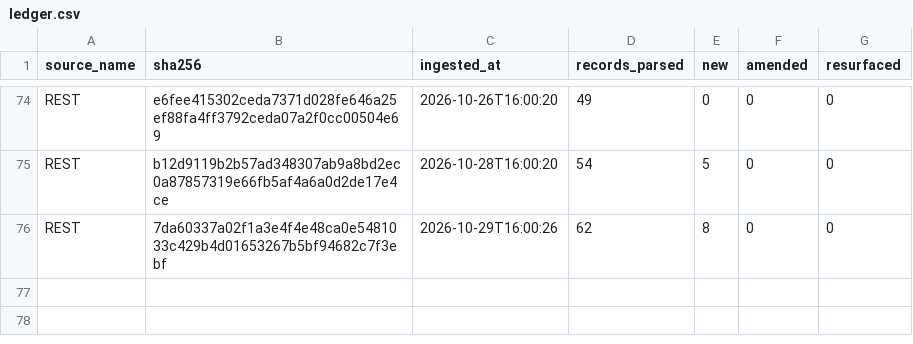
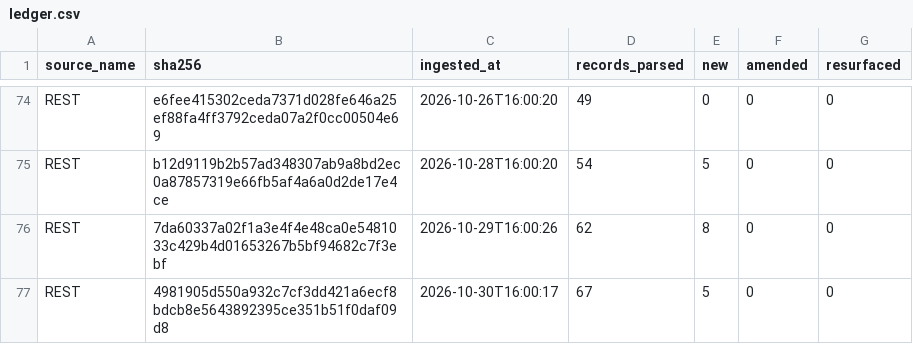
Before and after one commit to mapmaticsgis-maker/gis-permit-intel, a CSV file: data/la/ledger.csv, drawn as a sheet; only a part is shown, gaps mark what is left out; the diff names each change by its address in the sheet, - before the commit and + after, or states it on an @@ line.

```diff
--- a/data/la/ledger.csv
+++ b/data/la/ledger.csv
+row 77: REST | 4981905d550a932c7cf3dd421a6ecf8bdcb8e5643892395ce351b51f0daf09d8 | 2026-10-30T16:00:17 | 67 | 5 | 0 | 0
```
Also changed, not shown: data/la/master.csv, data/run_log.csv, 5 other files.
